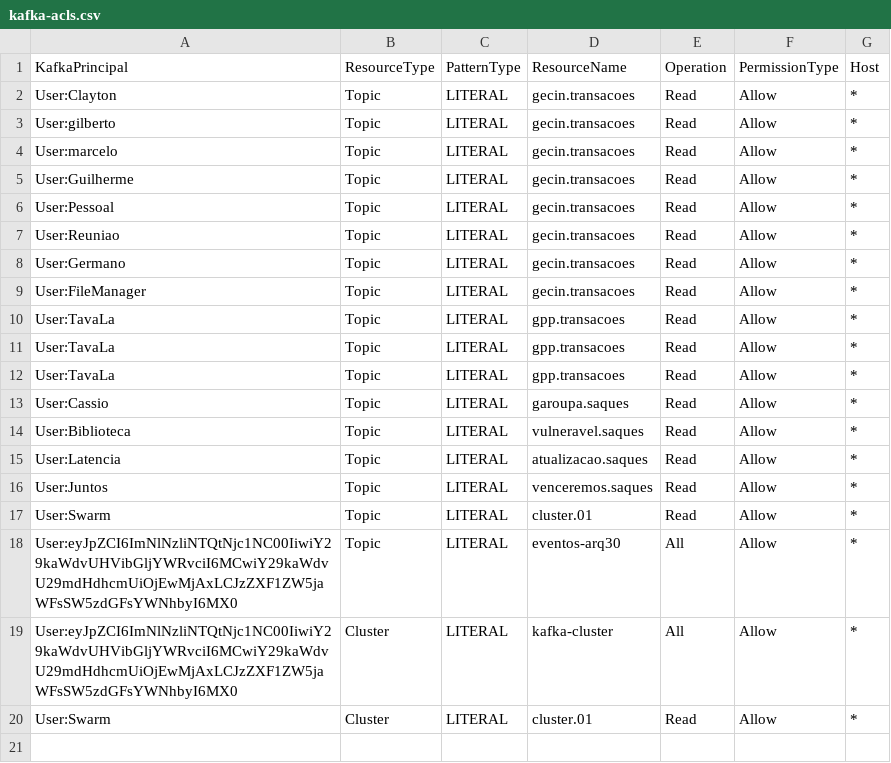
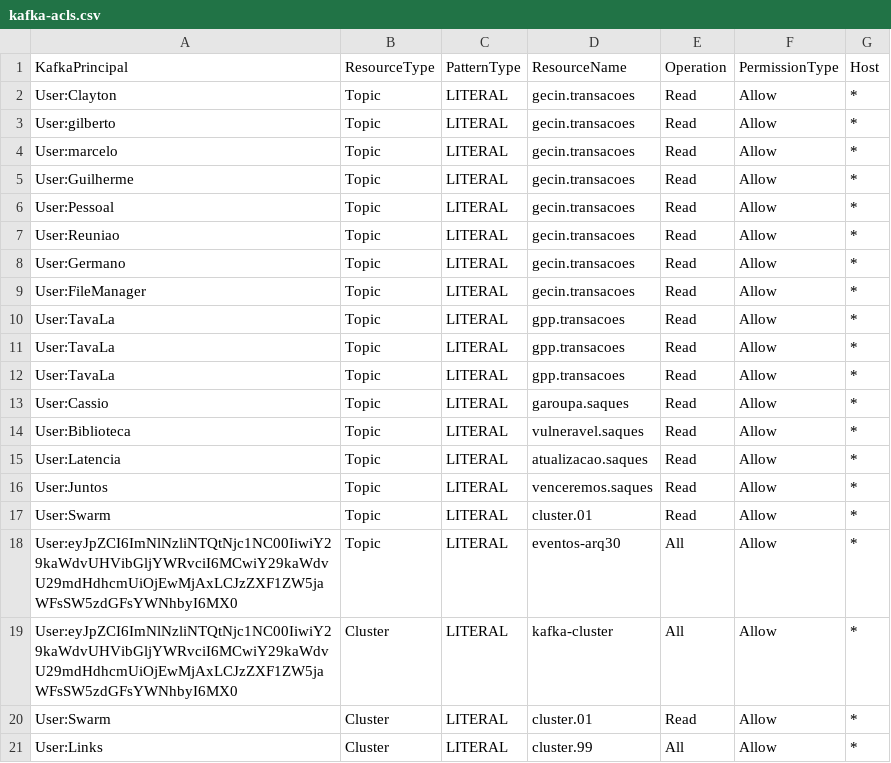
Before and after one commit to ggrcha/kafka-acl, a CSV file: kafka-acls.csv, drawn as a sheet; the diff names each change by its address in the sheet, - before the commit and + after, or states it on an @@ line.

Commit message:
updates

```diff
--- a/kafka-acls.csv
+++ b/kafka-acls.csv
+row 21: User:Links | Cluster | LITERAL | cluster.99 | All | Allow | *
```
